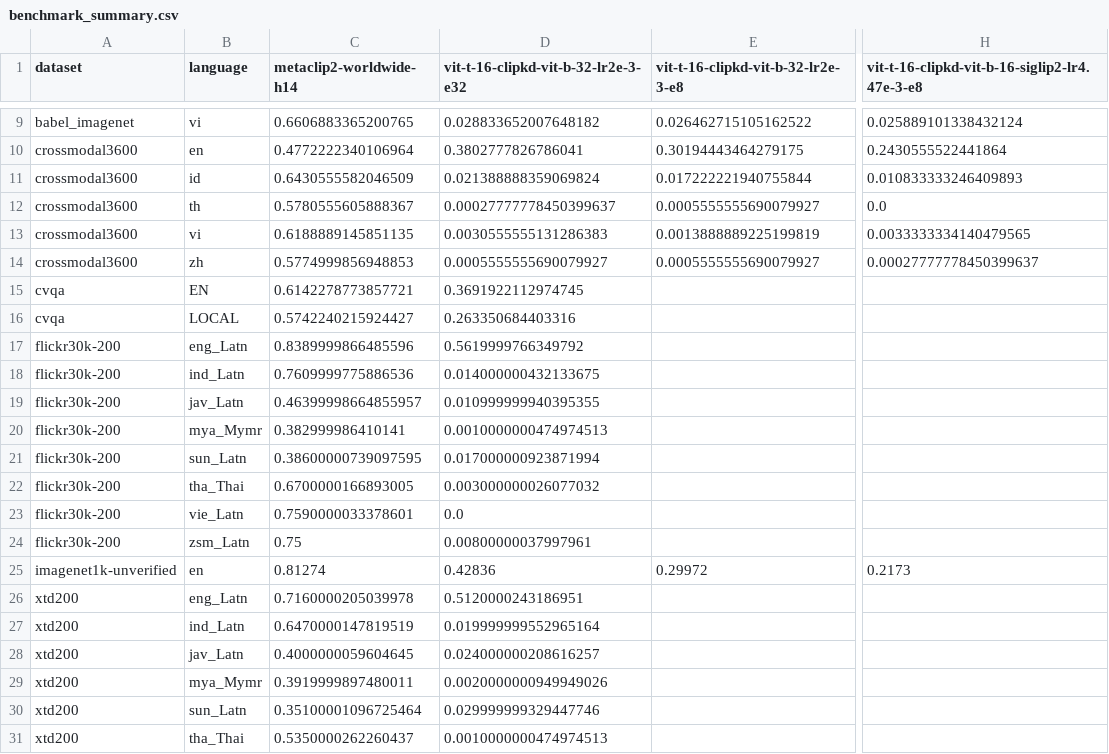
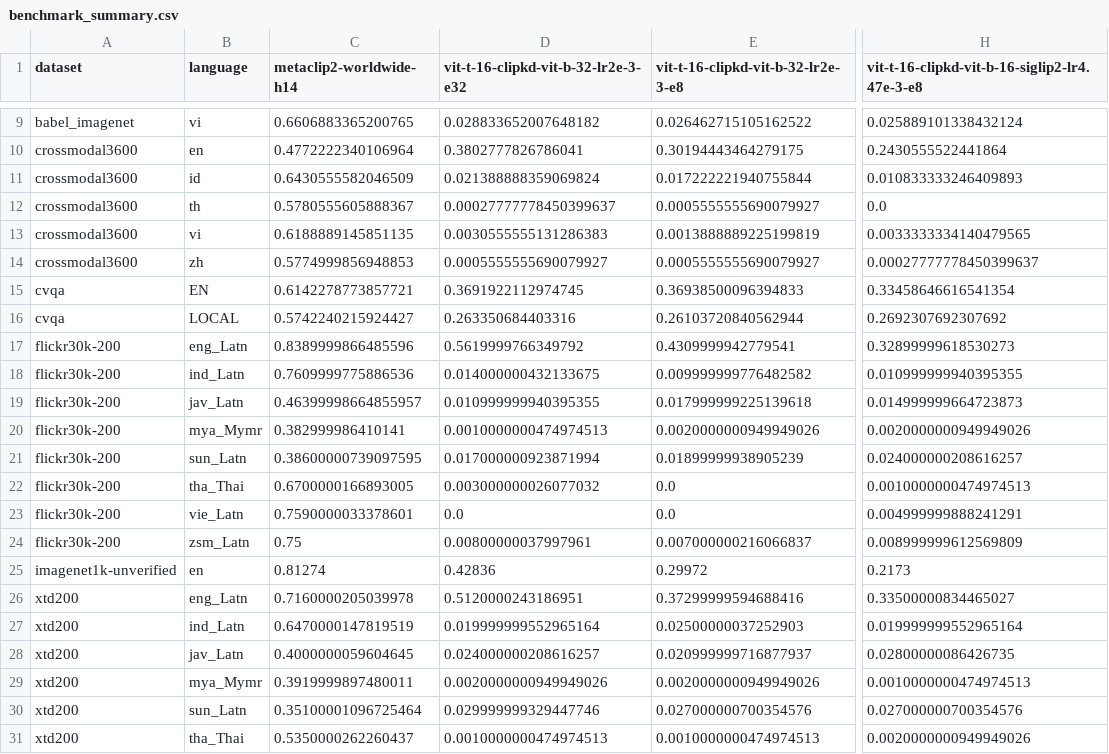
Before and after one commit to fassabilf/CLIP_benchmark, a CSV file: runs/results/benchmark_summary.csv, drawn as a sheet; only a part is shown, gaps mark what is left out; the diff covers the shown part only; the diff names each change by its address in the sheet, - before the commit and + after, or states it on an @@ line.

Commit message:
results: fill s1_e8/s3_e8 flickr/xtd/cvqa cells in summary + aggregate

```diff
--- a/runs/results/benchmark_summary.csv
+++ b/runs/results/benchmark_summary.csv
-E15: (empty)
+E15: 0.36938500096394833
-H15: (empty)
+H15: 0.33458646616541354
-E16: (empty)
+E16: 0.26103720840562944
-H16: (empty)
+H16: 0.2692307692307692
-E17: (empty)
+E17: 0.4309999942779541
-H17: (empty)
+H17: 0.32899999618530273
-E18: (empty)
+E18: 0.009999999776482582
-H18: (empty)
+H18: 0.010999999940395355
-E19: (empty)
+E19: 0.017999999225139618
-H19: (empty)
+H19: 0.014999999664723873
-E20: (empty)
+E20: 0.0020000000949949026
-H20: (empty)
+H20: 0.0020000000949949026
-E21: (empty)
+E21: 0.01899999938905239
-H21: (empty)
+H21: 0.024000000208616257
-E22:E23: (empty)
+E22:E23: 0.0
-H22: (empty)
+H22: 0.0010000000474974513
-H23: (empty)
+H23: 0.004999999888241291
-E24: (empty)
+E24: 0.007000000216066837
-H24: (empty)
+H24: 0.008999999612569809
-E26: (empty)
+E26: 0.37299999594688416
-H26: (empty)
+H26: 0.33500000834465027
-E27: (empty)
+E27: 0.02500000037252903
-H27: (empty)
+H27: 0.019999999552965164
-E28: (empty)
+E28: 0.020999999716877937
-H28: (empty)
+H28: 0.02800000086426735
-E29: (empty)
+E29: 0.0020000000949949026
-H29: (empty)
+H29: 0.0010000000474974513
-E30: (empty)
+E30: 0.027000000700354576
-H30: (empty)
+H30: 0.027000000700354576
-E31: (empty)
+E31: 0.0010000000474974513
-H31: (empty)
+H31: 0.0020000000949949026
```
Also changed, not shown: 4 edited cells elsewhere in this file, runs/results/benchmark_aggregate.csv.
